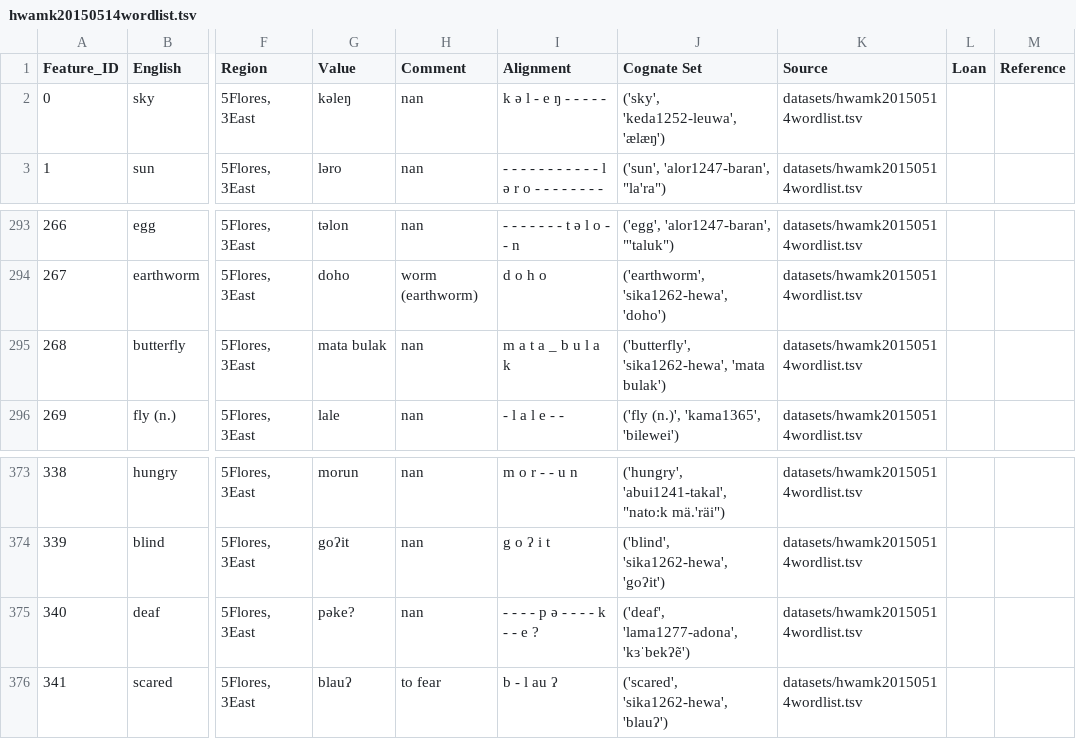
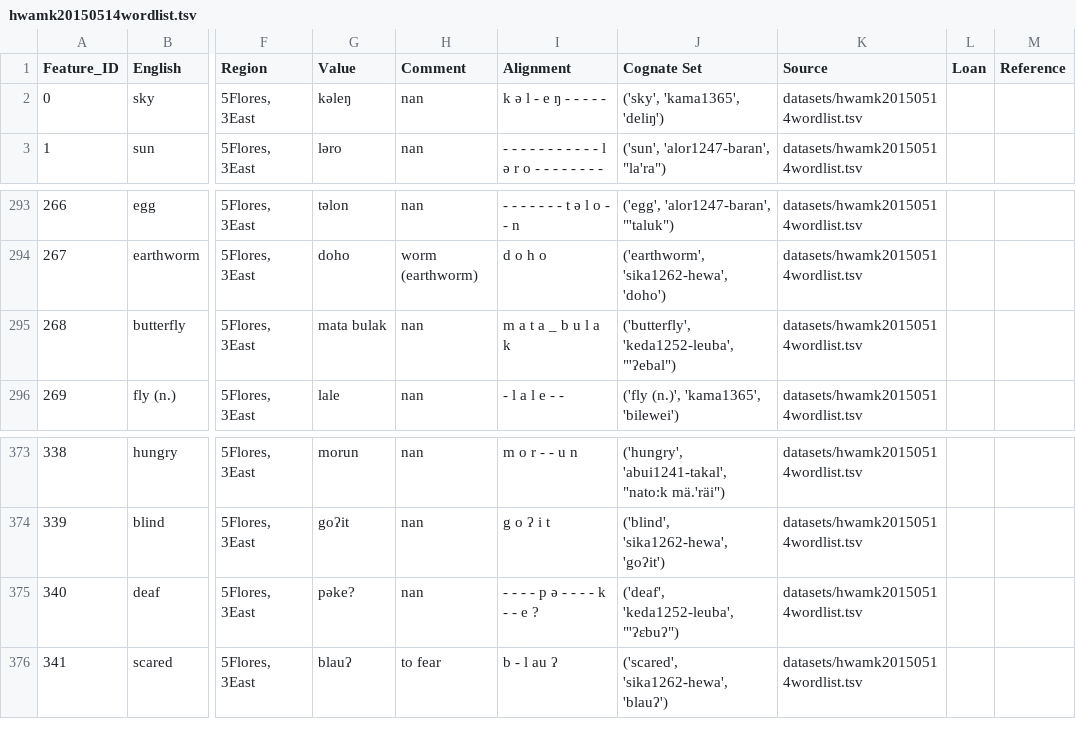
Before and after one commit to xrotwang/lexirumah-data, a TSV file: datasets/hwamk20150514wordlist.tsv, drawn as a sheet; only a part is shown, gaps mark what is left out; the diff names each change by its address in the sheet, - before the commit and + after, or states it on an @@ line.

```diff
--- a/datasets/hwamk20150514wordlist.tsv
+++ b/datasets/hwamk20150514wordlist.tsv
-J2 (Cognate Set): ('sky', 'keda1252-leuwa', 'ælæŋ')
+J2 (Cognate Set): ('sky', 'kama1365', 'deliŋ')
-J295 (Cognate Set): ('butterfly', 'sika1262-hewa', 'mata bulak')
+J295 (Cognate Set): ('butterfly', 'keda1252-leuba', "'ʔebal")
-J375 (Cognate Set): ('deaf', 'lama1277-adona', 'kɜˈbekʔẽ')
+J375 (Cognate Set): ('deaf', 'keda1252-leuba', "'ʔɛbuʔ")
```
Also changed, not shown: datasets/ACD/pmpacd.tsv, datasets/Kedang-Léuwayang.tsv, 11 other files.
